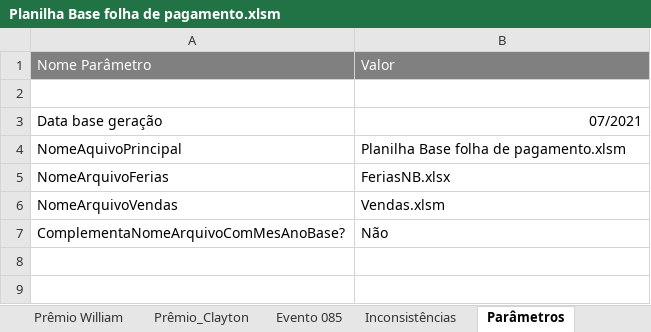
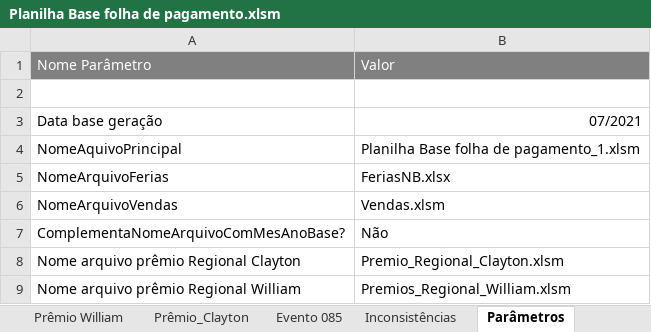
Before and after one commit to robsonapalmeida/Automation-ExcelVBA, an Excel workbook: Planilhas_para_automacao/Planilha Base folha de pagamento.xlsm, sheet Parâmetros, drawn as a sheet; values as stored, in another font and other column widths than the file's, no borders; the diff names each change by its address in the sheet, - before the commit and + after, or states it on an @@ line.

```diff
--- a/Planilhas_para_automacao/Planilha Base folha de pagamento.xlsm (sheet Parâmetros)
+++ b/Planilhas_para_automacao/Planilha Base folha de pagamento.xlsm (sheet Parâmetros)
-B4: Planilha Base folha de pagamento.xlsm
+B4: Planilha Base folha de pagamento_1.xlsm
+row 8: Nome arquivo prêmio Regional Clayton | Premio_Regional_Clayton.xlsm
+row 9: Nome arquivo prêmio Regional William | Premios_Regional_William.xlsm
```
Also changed, not shown: sheet Inconsistências, sheet Base 07-2021, charts or pictures, Planilhas_para_automacao/Benefícios/VT dinheiro/VT - TXT - NB....xlsx, 25 other files.
